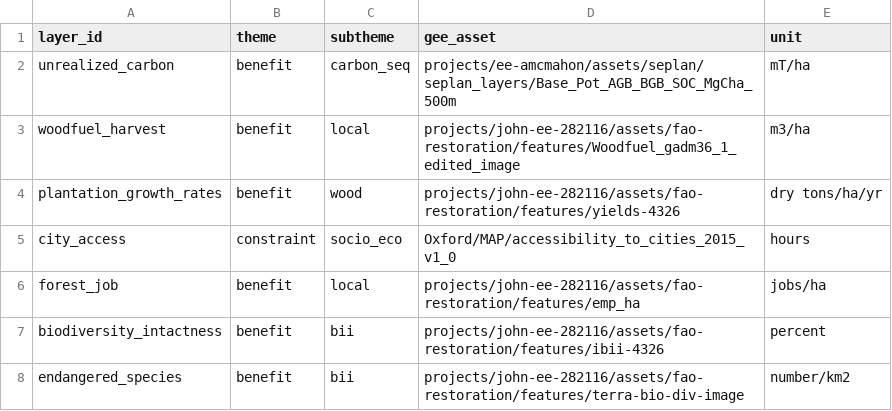
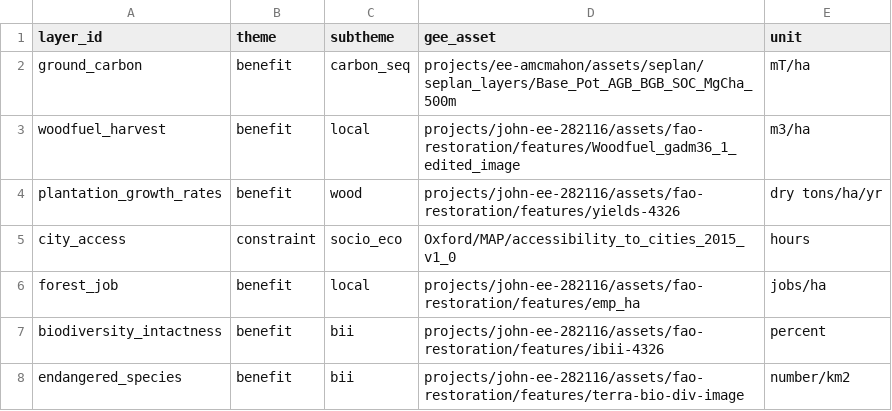
Before and after one commit to sepal-contrib/se.plan, a CSV file: utils/layer_list.csv, drawn as a sheet; only a part is shown.

Commit message:
Update layer_list.csv

```diff
--- a/utils/layer_list.csv
+++ b/utils/layer_list.csv
@@ -1,3 +1,3 @@
 layer_id,theme,subtheme,gee_asset,unit
-unrealized_carbon,benefit,carbon_seq,projects/ee-amcmahon/assets/seplan/seplan_layers/Base_Pot_AGB_BGB_SOC_MgCha_500m,mT/ha
+ground_carbon,benefit,carbon_seq,projects/ee-amcmahon/assets/seplan/seplan_layers/Base_Pot_AGB_BGB_SOC_MgCha_500m,mT/ha
 woodfuel_harvest,benefit,local,projects/john-ee-282116/assets/fao-restoration/features/Woodfuel_gadm36_1_edited_image,m3/ha
```
